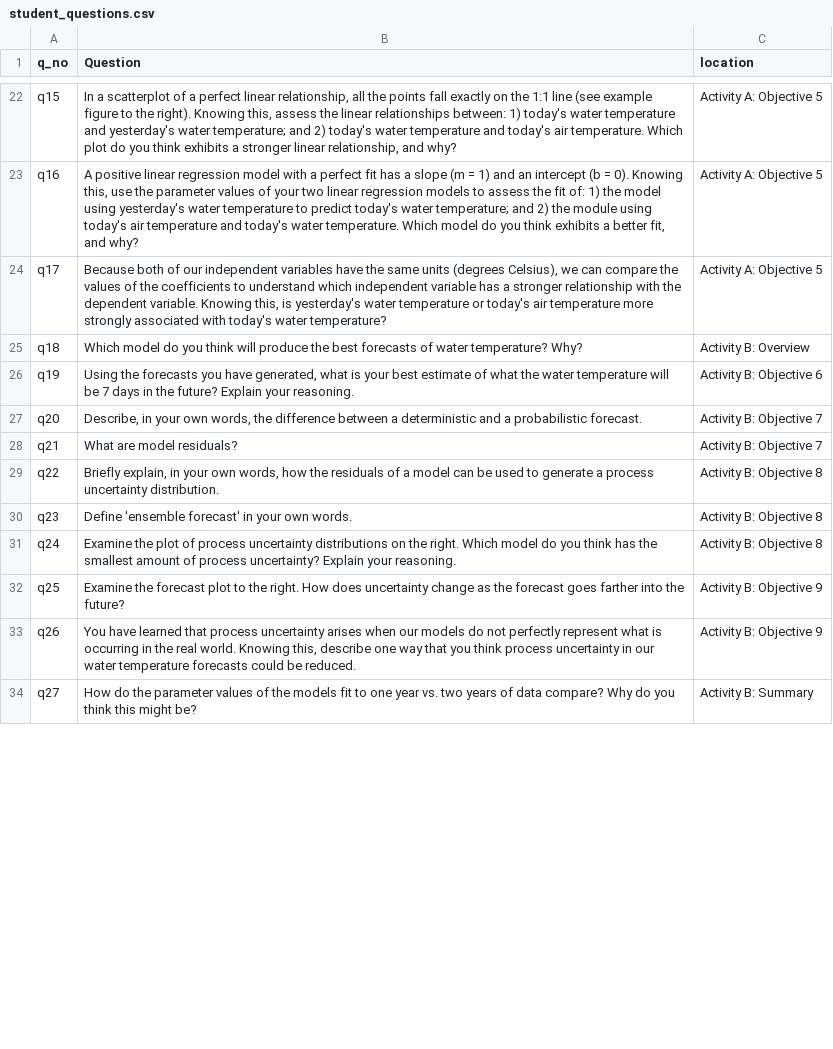
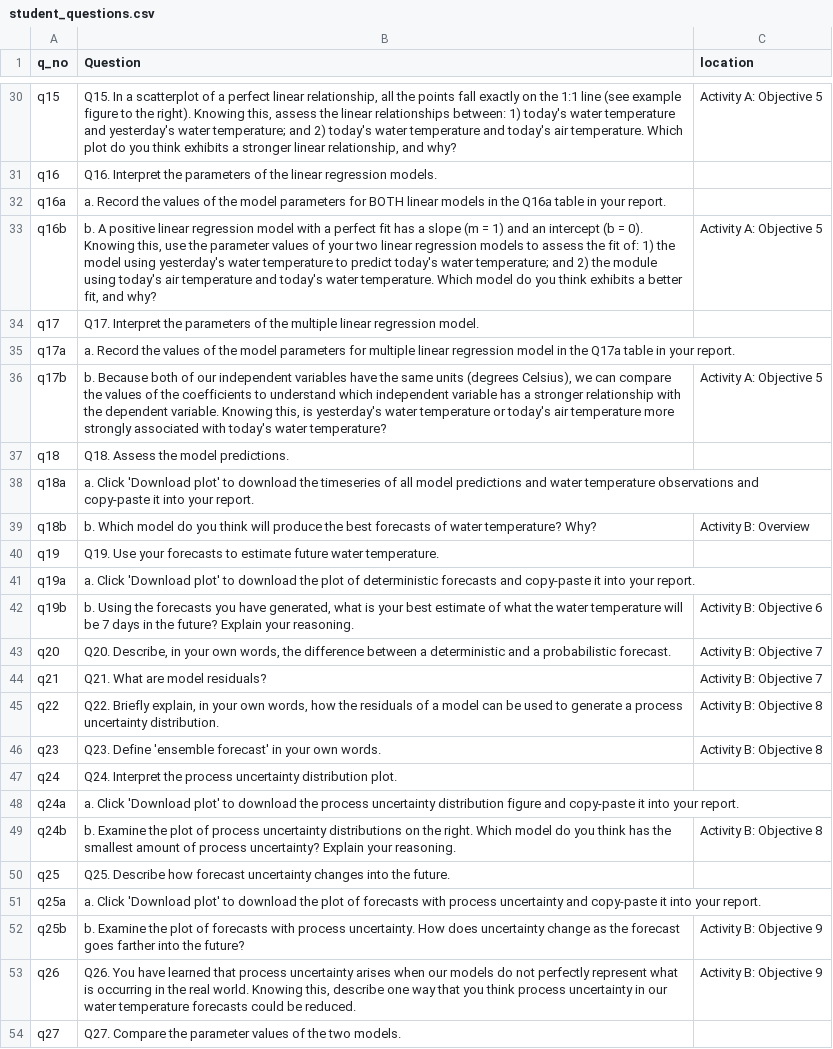
Before and after one commit to MacrosystemsEDDIE/module6, a CSV file: app/data/student_questions.csv, drawn as a sheet; only a part is shown, gaps mark what is left out; addresses are those after the commit; the diff covers the shown part only; the diff names each change by its address in the sheet, - before the commit and + after, or states it on an @@ line.

Commit message:
recoordinating student questions

```diff
--- a/app/data/student_questions.csv
+++ b/app/data/student_questions.csv
-B30 (Question): In a…
+B30 (Question): Q15. In a…
-B31 (Question): A positive linear regression model with a perfect fit has a slope (m = 1) and an intercept (b = 0). Knowing this, use the parameter values of your two linear regression models to assess the fit of: 1) the model using yesterday's water temperature to predict today's water temperature; and 2) the module using today's air temperature and today's water temperature. Which model do you think exhibits a better fit, and why?
+B31 (Question): Q16. Interpret the parameters of the linear regression models.
-C31 (location): Activity A: Objective 5
+C31 (location): (empty)
+row 32: q16a | a. Record the values of the model parameters for BOTH linear models in the Q16a table in your report.
+row 33: q16b | b. A positive linear regression model with a perfect fit has a slope (m = 1) and an intercept (b = 0). Knowing this, use the parameter values of your two linear regression models to assess the fit of: 1) the model using yesterday's water temperature to predict today's water temperature; and 2) the module using today's air temperature and today's water temperature. Which model do you think exhibits a better fit, and why? | Activity A: Objective 5
-B34 (Question): Because both of our independent variables have the same units (degrees Celsius), we can compare the values of the coefficients to understand which independent variable has a stronger relationship with the dependent variable. Knowing this, is yesterday's water temperature or today's air temperature more strongly associated with today's water temperature?
+B34 (Question): Q17. Interpret the parameters of the multiple linear regression model.
-C34 (location): Activity A: Objective 5
+C34 (location): (empty)
+row 35: q17a | a. Record the values of the model parameters for multiple linear regression model in the Q17a table in your report.
+row 36: q17b | b. Because both of our independent variables have the same units (degrees Celsius), we can compare the values of the coefficients to understand which independent variable has a stronger relationship with the dependent variable. Knowing this, is yesterday's water temperature or today's air temperature more strongly associated with today's water temperature? | Activity A: Objective 5
-B37 (Question): Which model do you think will produce the best forecasts of water temperature? Why?
+B37 (Question): Q18. Assess the model predictions.
-C37 (location): Activity B: Overview
+C37 (location): (empty)
+row 38: q18a | a. Click 'Download plot' to download the timeseries of all model predictions and water temperature observations and copy-paste it into your report.
+row 39: q18b | b. Which model do you think will produce the best forecasts of water temperature? Why? | Activity B: Overview
-B40 (Question): Using the forecasts you have generated, what is your best estimate of what the water temperature will be 7 days in the future? Explain your reasoning.
+B40 (Question): Q19. Use your forecasts to estimate future water temperature.
-C40 (location): Activity B: Objective 6
+C40 (location): (empty)
+row 41: q19a | a. Click 'Download plot' to download the plot of deterministic forecasts and copy-paste it into your report.
+row 42: q19b | b. Using the forecasts you have generated, what is your best estimate of what the water temperature will be 7 days in the future? Explain your reasoning. | Activity B: Objective 6
-B43 (Question): Describe, in…
+B43 (Question): Q20. Describe, in…
-B44 (Question): What are model residuals?
+B44 (Question): Q21. What are model residuals?
-B45 (Question): Briefly explain,…
+B45 (Question): Q22. Briefly explain,…
-B46 (Question): Define 'ensemble…
+B46 (Question): Q23. Define 'ensemble…
-B47 (Question): Examine the plot of process uncertainty distributions on the right. Which model do you think has the smallest amount of process uncertainty? Explain your reasoning.
+B47 (Question): Q24. Interpret the process uncertainty distribution plot.
-C47 (location): Activity B: Objective 8
+C47 (location): (empty)
+row 48: q24a | a. Click 'Download plot' to download the process uncertainty distribution figure and copy-paste it into your report.
+row 49: q24b | b. Examine the plot of process uncertainty distributions on the right. Which model do you think has the smallest amount of process uncertainty? Explain your reasoning. | Activity B: Objective 8
-B50 (Question): Examine the forecast plot to the right. How does uncertainty change as the forecast goes farther into the future?
+B50 (Question): Q25. Describe how forecast uncertainty changes into the future.
-C50 (location): Activity B: Objective 9
+C50 (location): (empty)
+row 51: q25a | a. Click 'Download plot' to download the plot of forecasts with process uncertainty and copy-paste it into your report.
+row 52: q25b | b. Examine the plot of forecasts with process uncertainty. How does uncertainty change as the forecast goes farther into the future? | Activity B: Objective 9
-B53 (Question): You have…
+B53 (Question): Q26. You have…
-B54 (Question): How do the parameter values of the models fit to one year vs. two years of data compare? Why do you think this might be?
+B54 (Question): Q27. Compare the parameter values of the two models.
-C54 (location): Activity B: Summary
+C54 (location): (empty)
```
Also changed, not shown: 22 added rows and 39 edited cells elsewhere in this file, 3 other files.
